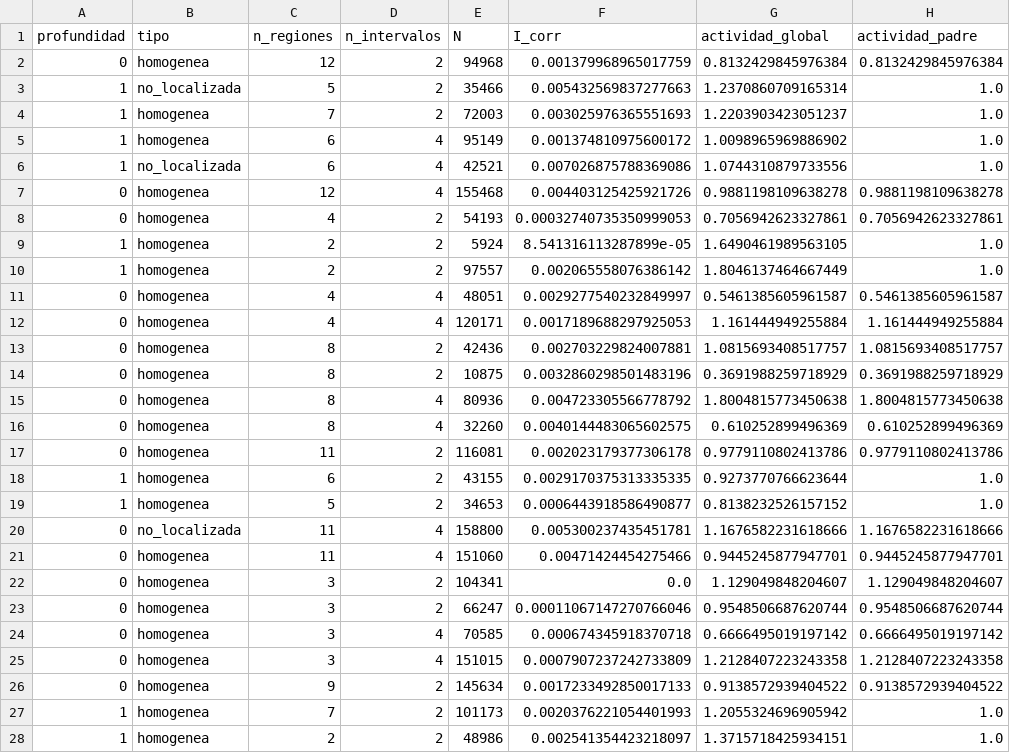
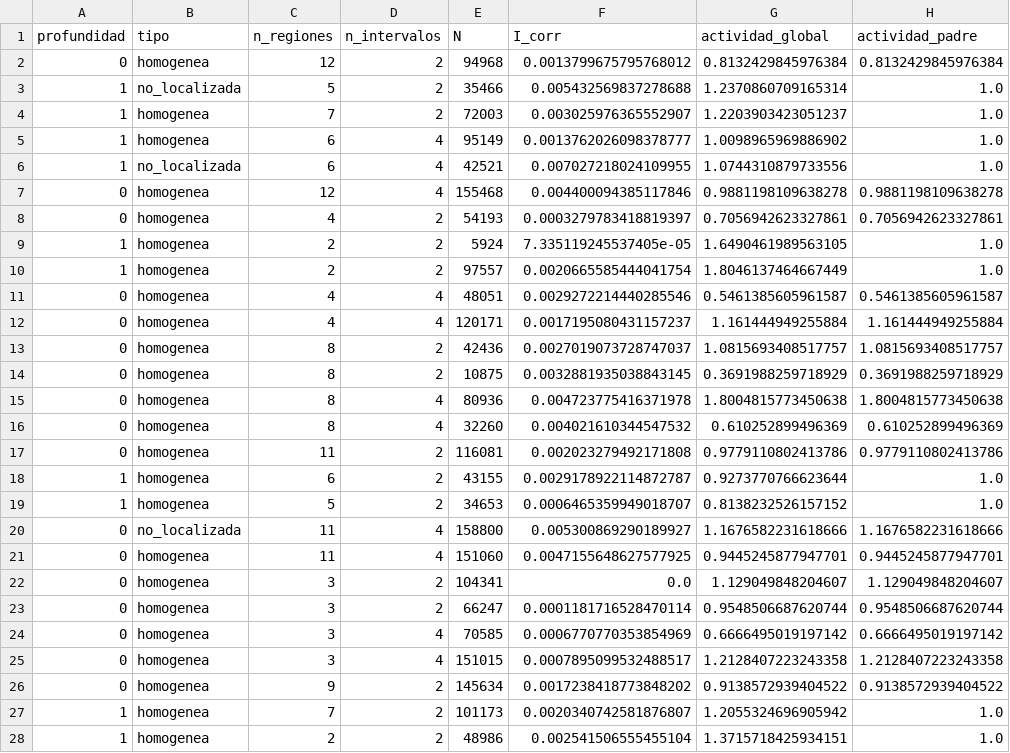
Before and after one commit to luisfabiandiaz/PFC2, a CSV file: Implementaciones/Resultados/AST-CC/hojas_weekday_C5.csv, drawn as a sheet; only a part is shown; the diff covers the shown part only; the diff names each change by its address in the sheet, - before the commit and + after, or states it on an @@ line.

```diff
--- a/Implementaciones/Resultados/AST-CC/hojas_weekday_C5.csv
+++ b/Implementaciones/Resultados/AST-CC/hojas_weekday_C5.csv
-F2 (I_corr): 0.001379968965017759
+F2 (I_corr): 0.0013799675795768012
-F3 (I_corr): 0.005432569837277663
+F3 (I_corr): 0.005432569837278688
-F4 (I_corr): 0.003025976365551693
+F4 (I_corr): 0.003025976365552907
-F5 (I_corr): 0.001374810975600172
+F5 (I_corr): 0.0013762026098378777
-F6 (I_corr): 0.007026875788369086
+F6 (I_corr): 0.007027218024109955
-F7 (I_corr): 0.004403125425921726
+F7 (I_corr): 0.004400094385117846
-F8 (I_corr): 0.00032740735350999053
+F8 (I_corr): 0.0003279783418819397
-F9 (I_corr): 8.541316113287899e-05
+F9 (I_corr): 7.335119245537405e-05
-F10 (I_corr): 0.002065558076386142
+F10 (I_corr): 0.0020665585444041754
-F11 (I_corr): 0.0029277540232849997
+F11 (I_corr): 0.0029272214440285546
-F12 (I_corr): 0.0017189688297925053
+F12 (I_corr): 0.0017195080431157237
-F13 (I_corr): 0.002703229824007881
+F13 (I_corr): 0.0027019073728747037
-F14 (I_corr): 0.0032860298501483196
+F14 (I_corr): 0.0032881935038843145
-F15 (I_corr): 0.004723305566778792
+F15 (I_corr): 0.004723775416371978
-F16 (I_corr): 0.0040144483065602575
+F16 (I_corr): 0.004021610344547532
-F17 (I_corr): 0.002023179377306178
+F17 (I_corr): 0.002023279492171808
-F18 (I_corr): 0.0029170375313335335
+F18 (I_corr): 0.0029178922114872787
-F19 (I_corr): 0.0006443918586490877
+F19 (I_corr): 0.0006465359949018707
-F20 (I_corr): 0.005300237435451781
+F20 (I_corr): 0.005300869290189927
-F21 (I_corr): 0.00471424454275466
+F21 (I_corr): 0.0047155648627577925
-F23 (I_corr): 0.00011067147270766046
+F23 (I_corr): 0.0001181716528470114
-F24 (I_corr): 0.000674345918370718
+F24 (I_corr): 0.0006770770353854969
-F25 (I_corr): 0.0007907237242733809
+F25 (I_corr): 0.0007895099532488517
-F26 (I_corr): 0.0017233492850017133
+F26 (I_corr): 0.0017238418773848202
-F27 (I_corr): 0.0020376221054401993
+F27 (I_corr): 0.0020340742581876807
-F28 (I_corr): 0.002541354423218097
+F28 (I_corr): 0.002541506555455104
```
Also changed, not shown: 11 edited cells elsewhere in this file, Implementaciones/Resultados/AST-CC/division_holiday.csv, Implementaciones/Resultados/AST-CC/division_weekday.csv, 36 other files.
